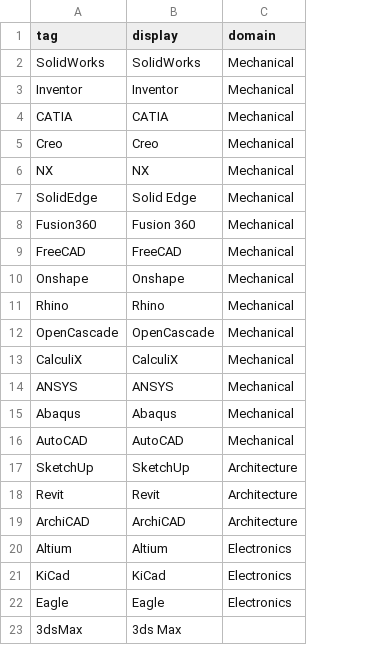
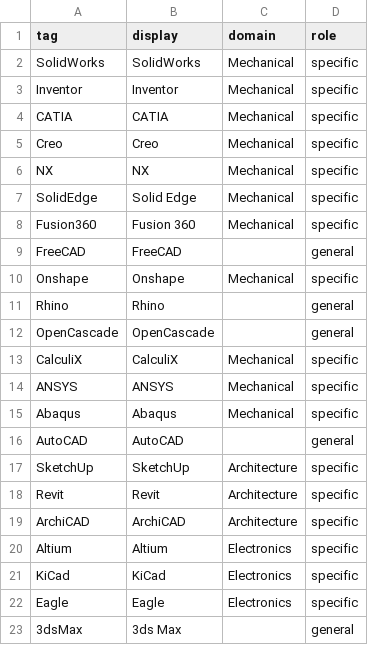
Before and after one commit to data847/folder-profiler, a CSV file: claude-skill/profile-compile/scripts/mapping/software_domain.csv, drawn as a sheet; the diff names each change by its address in the sheet, - before the commit and + after, or states it on an @@ line.

```diff
--- a/claude-skill/profile-compile/scripts/mapping/software_domain.csv
+++ b/claude-skill/profile-compile/scripts/mapping/software_domain.csv
+column D (role), rows 2-23: specific | specific | specific | specific | specific | specific | specific | general | specific | general | general | specific | specific | specific | general | specific | specific | specific | specific | specific | specific | general
-C9 (domain): Mechanical
+C9 (domain): (empty)
-C11:C12 (domain): Mechanical
+C11:C12 (domain): (empty)
-C16 (domain): Mechanical
+C16 (domain): (empty)
```
Also changed, not shown: claude-skill/profile-compile/scripts/mapping/extensions.csv, 7 other files.
